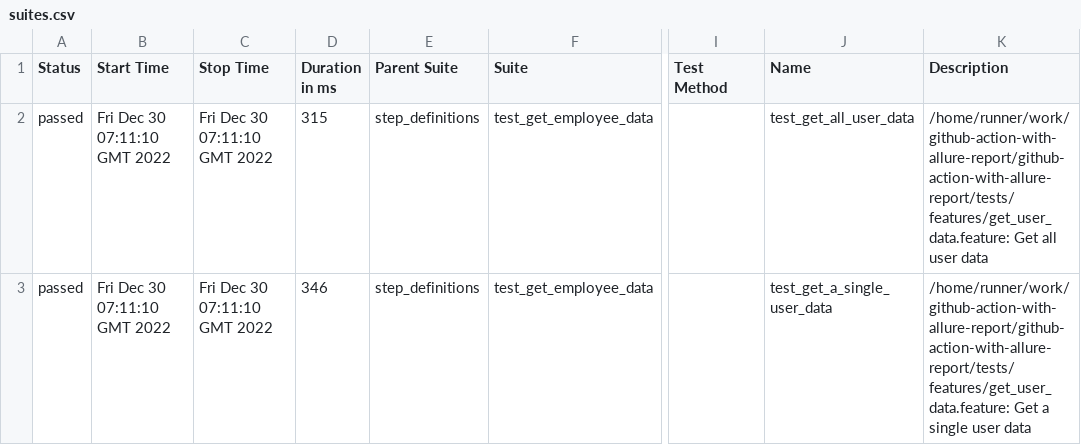
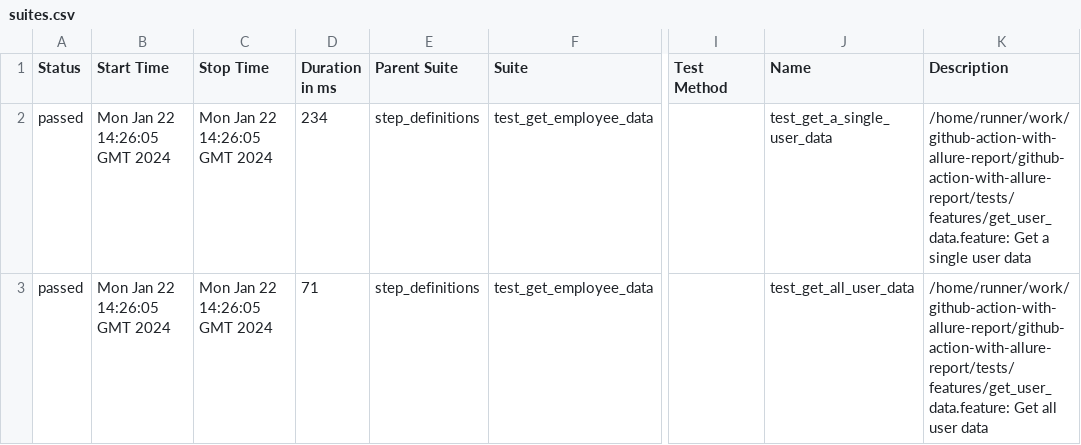
Before and after one commit to ashikkumar23/github-action-with-allure-report, a CSV file: 9/data/suites.csv, drawn as a sheet; only a part is shown, gaps mark what is left out; the diff names each change by its address in the sheet, - before the commit and + after, or states it on an @@ line.

```diff
--- a/9/data/suites.csv
+++ b/9/data/suites.csv
-B2:B3 (Start Time): Fri Dec 30 07:11:10 GMT 2022
+B2:B3 (Start Time): Mon Jan 22 14:26:05 GMT 2024
-C2:C3 (Stop Time): Fri Dec 30 07:11:10 GMT 2022
+C2:C3 (Stop Time): Mon Jan 22 14:26:05 GMT 2024
-D2 (Duration in ms): 315
+D2 (Duration in ms): 234
-J2 (Name): test_get_all_user_data
+J2 (Name): test_get_a_single_user_data
-K2 (Description): /home/runner/work/github-action-with-allure-report/github-action-with-allure-report/tests/features/get_user_data.feature: Get all user data
+K2 (Description): /home/runner/work/github-action-with-allure-report/github-action-with-allure-report/tests/features/get_user_data.feature: Get a single user data
-D3 (Duration in ms): 346
+D3 (Duration in ms): 71
-J3 (Name): test_get_a_single_user_data
+J3 (Name): test_get_all_user_data
-K3 (Description): /home/runner/work/github-action-with-allure-report/github-action-with-allure-report/tests/features/get_user_data.feature: Get a single user data
+K3 (Description): /home/runner/work/github-action-with-allure-report/github-action-with-allure-report/tests/features/get_user_data.feature: Get all user data
```
Also changed, not shown: 37 other files.
